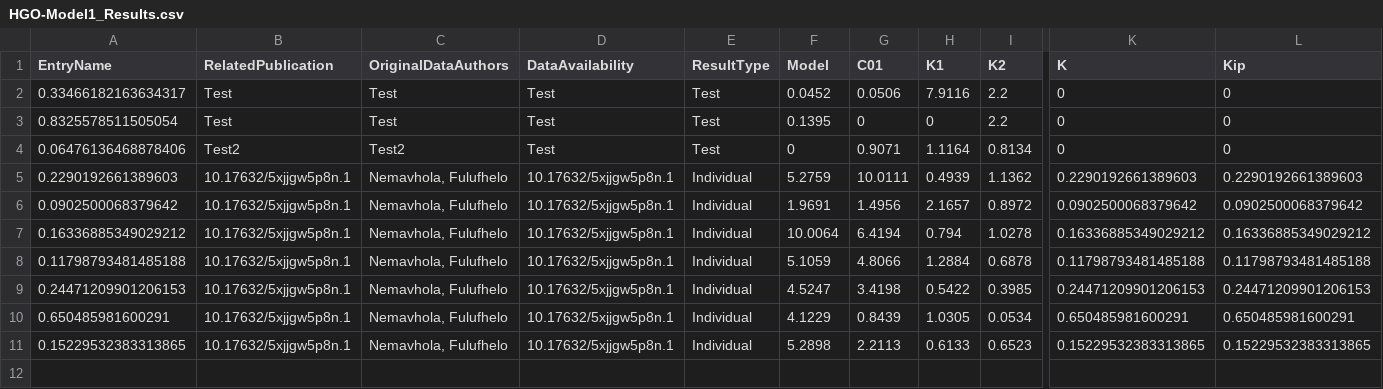
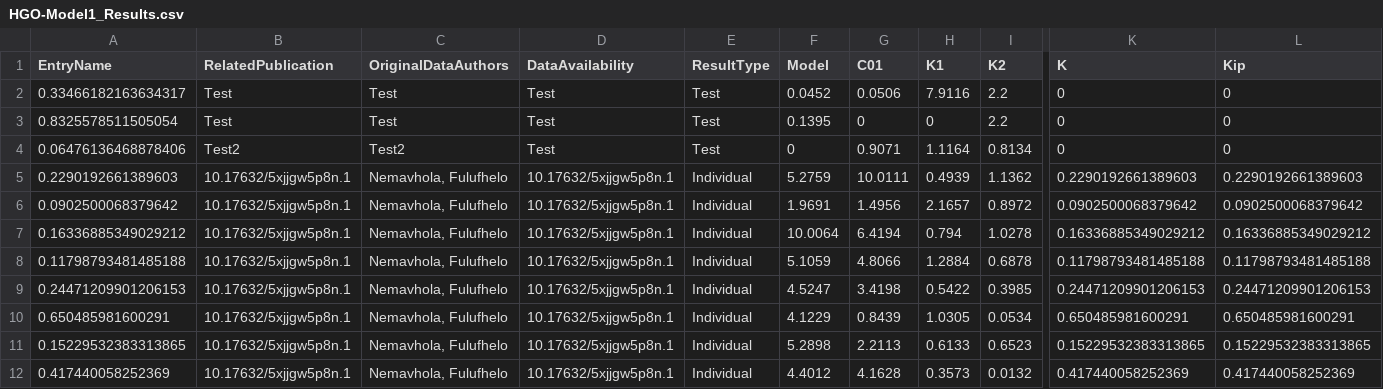
Before and after one commit to Fit2Tissue/Hyperelastic-Material-Models, a CSV file: HGO-Model1_Results.csv, drawn as a sheet; only a part is shown, gaps mark what is left out; rows hold the shown columns only; the diff names each change by its address in the sheet, - before the commit and + after, or states it on an @@ line.

Commit message:
Append results for HGO-Model1 with note

```diff
--- a/HGO-Model1_Results.csv
+++ b/HGO-Model1_Results.csv
+row 12: 0.417440058252369 | 10.17632/5xjjgw5p8n.1 | Nemavhola, Fulufhelo | 10.17632/5xjjgw5p8n.1 | Individual | 4.4012 | 4.1628 | 0.3573 | 0.0132 | 0.417440058252369 | 0.417440058252369
```
